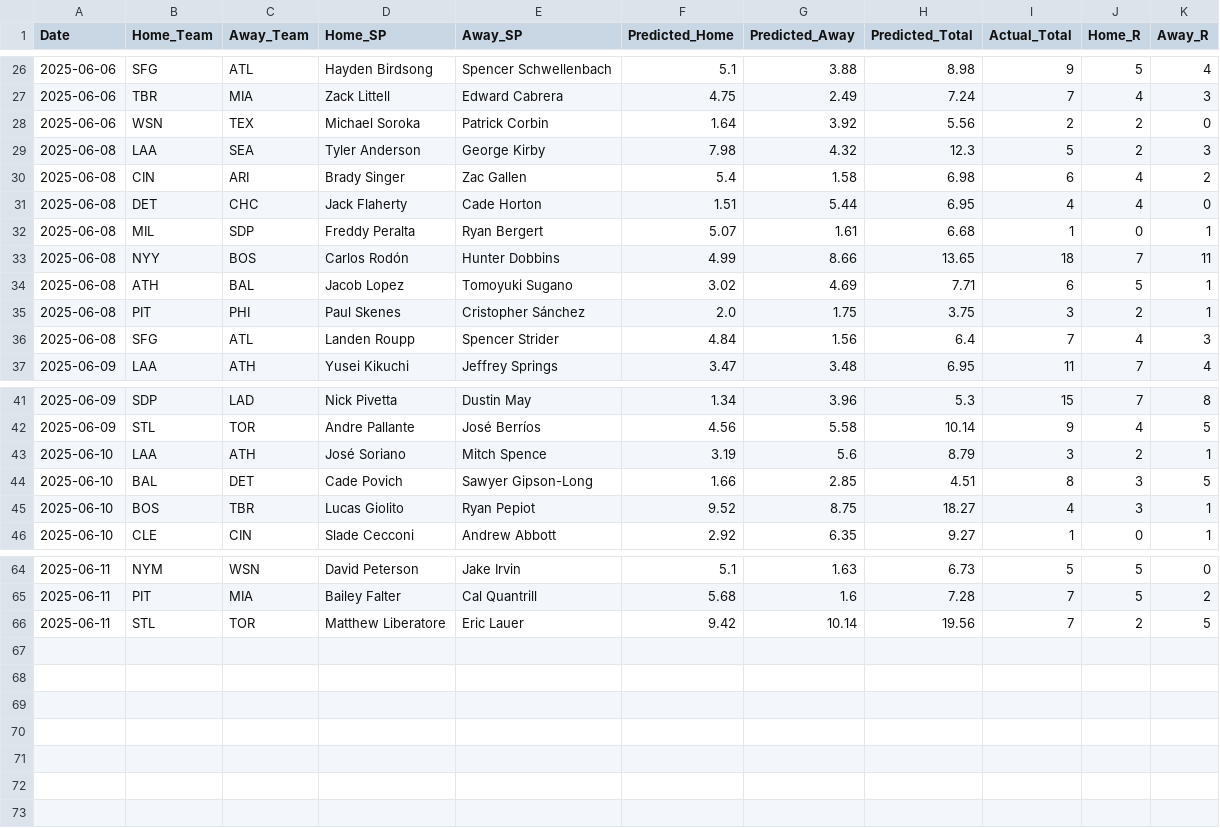
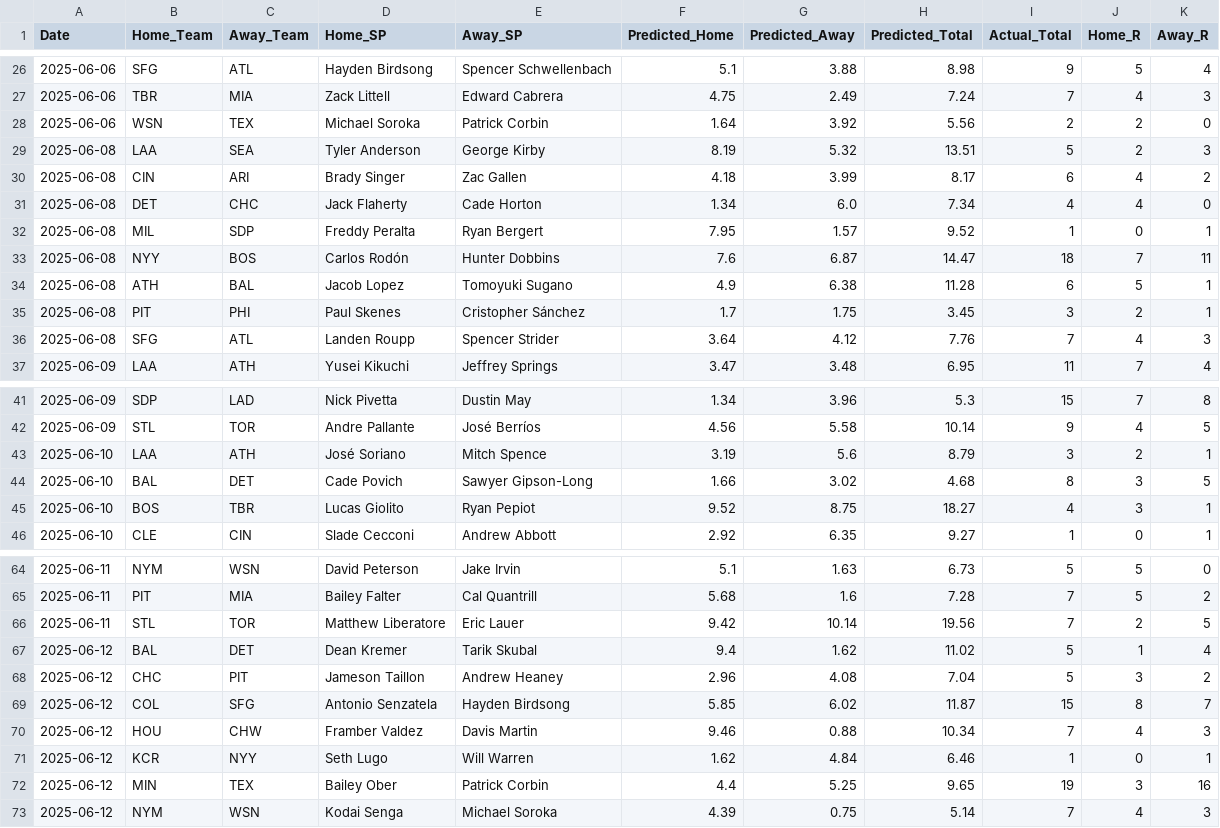
Before and after one commit to radgator13/perfect-model, a CSV file: data/backfilled_predictions.csv, drawn as a sheet; only a part is shown, gaps mark what is left out.

```diff
--- a/data/backfilled_predictions.csv
+++ b/data/backfilled_predictions.csv
@@ -28,10 +28,10 @@ Date,Home_Team,Away_Team,Home_SP,Away_SP,Predicted_Home,Predicted_Away,Predicted
 2025-06-06,WSN,TEX,Michael Soroka,Patrick Corbin,1.64,3.92,5.56,2,2,0
-2025-06-08,LAA,SEA,Tyler Anderson,George Kirby,7.98,4.32,12.3,5,2,3
-2025-06-08,CIN,ARI,Brady Singer,Zac Gallen,5.4,1.58,6.98,6,4,2
-2025-06-08,DET,CHC,Jack Flaherty,Cade Horton,1.51,5.44,6.95,4,4,0
-2025-06-08,MIL,SDP,Freddy Peralta,Ryan Bergert,5.07,1.61,6.68,1,0,1
-2025-06-08,NYY,BOS,Carlos Rodón,Hunter Dobbins,4.99,8.66,13.65,18,7,11
-2025-06-08,ATH,BAL,Jacob Lopez,Tomoyuki Sugano,3.02,4.69,7.71,6,5,1
-2025-06-08,PIT,PHI,Paul Skenes,Cristopher Sánchez,2.0,1.75,3.75,3,2,1
-2025-06-08,SFG,ATL,Landen Roupp,Spencer Strider,4.84,1.56,6.4,7,4,3
+2025-06-08,LAA,SEA,Tyler Anderson,George Kirby,8.19,5.32,13.51,5,2,3
+2025-06-08,CIN,ARI,Brady Singer,Zac Gallen,4.18,3.99,8.17,6,4,2
+2025-06-08,DET,CHC,Jack Flaherty,Cade Horton,1.34,6.0,7.34,4,4,0
+2025-06-08,MIL,SDP,Freddy Peralta,Ryan Bergert,7.95,1.57,9.52,1,0,1
+2025-06-08,NYY,BOS,Carlos Rodón,Hunter Dobbins,7.6,6.87,14.47,18,7,11
+2025-06-08,ATH,BAL,Jacob Lopez,Tomoyuki Sugano,4.9,6.38,11.28,6,5,1
+2025-06-08,PIT,PHI,Paul Skenes,Cristopher Sánchez,1.7,1.75,3.45,3,2,1
+2025-06-08,SFG,ATL,Landen Roupp,Spencer Strider,3.64,4.12,7.76,7,4,3
 2025-06-09,LAA,ATH,Yusei Kikuchi,Jeffrey Springs,3.47,3.48,6.95,11,7,4
@@ -43,3 +43,3 @@ Date,Home_Team,Away_Team,Home_SP,Away_SP,Predicted_Home,Predicted_Away,Predicted
 2025-06-10,LAA,ATH,José Soriano,Mitch Spence,3.19,5.6,8.79,3,2,1
-2025-06-10,BAL,DET,Cade Povich,Sawyer Gipson-Long,1.66,2.85,4.51,8,3,5
+2025-06-10,BAL,DET,Cade Povich,Sawyer Gipson-Long,1.66,3.02,4.68,8,3,5
 2025-06-10,BOS,TBR,Lucas Giolito,Ryan Pepiot,9.52,8.75,18.27,4,3,1
@@ -66 +66,8 @@ Date,Home_Team,Away_Team,Home_SP,Away_SP,Predicted_Home,Predicted_Away,Predicted
 2025-06-11,STL,TOR,Matthew Liberatore,Eric Lauer,9.42,10.14,19.56,7,2,5
+2025-06-12,BAL,DET,Dean Kremer,Tarik Skubal,9.4,1.62,11.02,5,1,4
+2025-06-12,CHC,PIT,Jameson Taillon,Andrew Heaney,2.96,4.08,7.04,5,3,2
+2025-06-12,COL,SFG,Antonio Senzatela,Hayden Birdsong,5.85,6.02,11.87,15,8,7
+2025-06-12,HOU,CHW,Framber Valdez,Davis Martin,9.46,0.88,10.34,7,4,3
+2025-06-12,KCR,NYY,Seth Lugo,Will Warren,1.62,4.84,6.46,1,0,1
+2025-06-12,MIN,TEX,Bailey Ober,Patrick Corbin,4.4,5.25,9.65,19,3,16
+2025-06-12,NYM,WSN,Kodai Senga,Michael Soroka,4.39,0.75,5.14,7,4,3
```
Also changed, not shown: data/Stathead_2025_TeamBatting_Master.csv, data/backfilled_pitcher_ks.csv, 7 other files.
